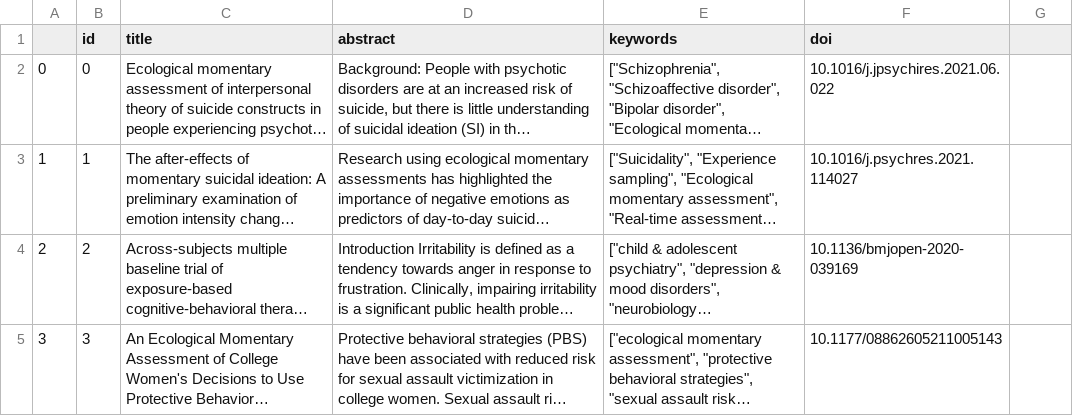
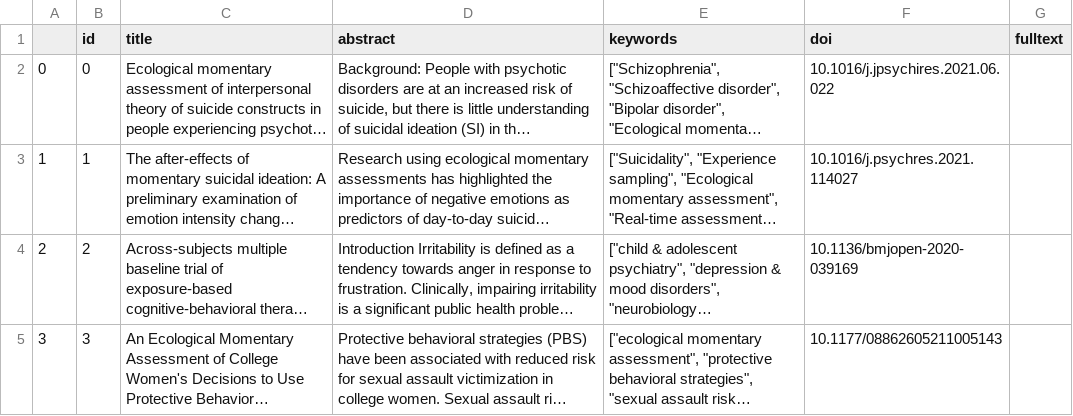
Before and after one commit to CharlesChen130/sc8rg, a CSV file: data2.csv, drawn as a sheet; only a part is shown; long unchanged cells end in …; the diff names each change by its address in the sheet, - before the commit and + after, or states it on an @@ line.

Commit message:
Update data2.csv

```diff
--- a/data2.csv
+++ b/data2.csv
-G1: (empty)
+G1: fulltext
```
